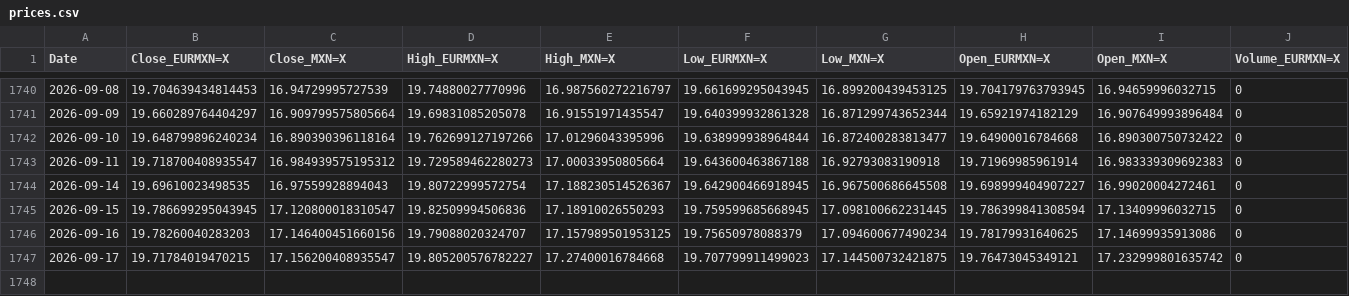
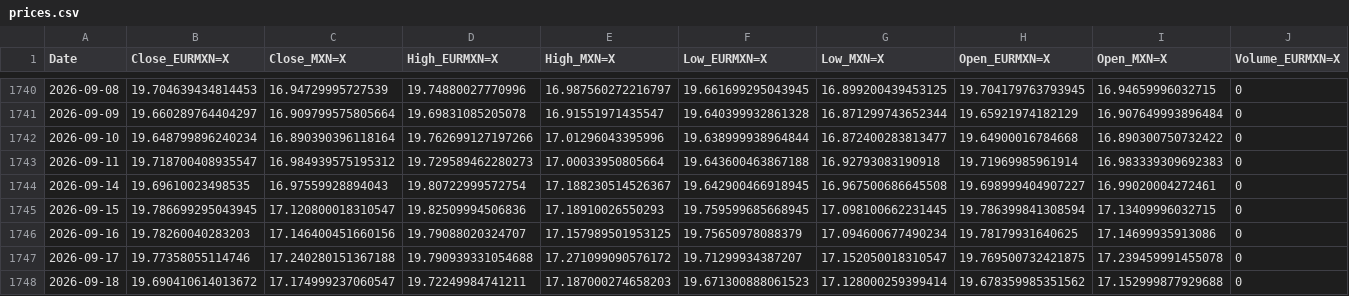
Before and after one commit to davidrmh/github_sandbox, a CSV file: src/output/prices.csv, drawn as a sheet; only a part is shown, gaps mark what is left out; rows hold the shown columns only; the diff names each change by its address in the sheet, - before the commit and + after, or states it on an @@ line.

```diff
--- a/src/output/prices.csv
+++ b/src/output/prices.csv
-B1747 (Close_EURMXN=X): 19.71784019470215
+B1747 (Close_EURMXN=X): 19.77358055114746
-C1747 (Close_MXN=X): 17.156200408935547
+C1747 (Close_MXN=X): 17.240280151367188
-D1747 (High_EURMXN=X): 19.805200576782227
+D1747 (High_EURMXN=X): 19.790939331054688
-E1747 (High_MXN=X): 17.27400016784668
+E1747 (High_MXN=X): 17.271099090576172
-F1747 (Low_EURMXN=X): 19.707799911499023
+F1747 (Low_EURMXN=X): 19.71299934387207
-G1747 (Low_MXN=X): 17.144500732421875
+G1747 (Low_MXN=X): 17.152050018310547
-H1747 (Open_EURMXN=X): 19.76473045349121
+H1747 (Open_EURMXN=X): 19.769500732421875
-I1747 (Open_MXN=X): 17.232999801635742
+I1747 (Open_MXN=X): 17.239459991455078
+row 1748: 2026-09-18 | 19.690410614013672 | 17.174999237060547 | 19.72249984741211 | 17.187000274658203 | 19.671300888061523 | 17.128000259399414 | 19.678359985351562 | 17.152999877929688 | 0
```
